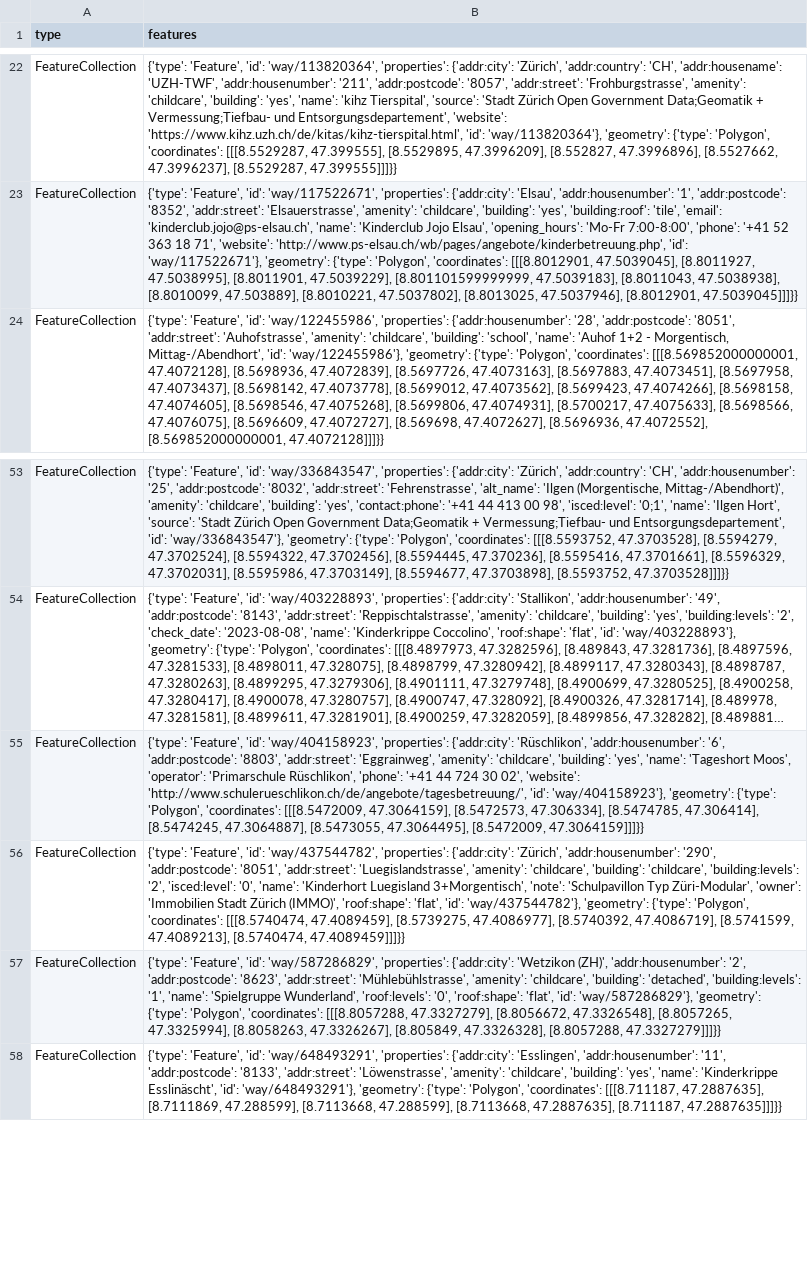
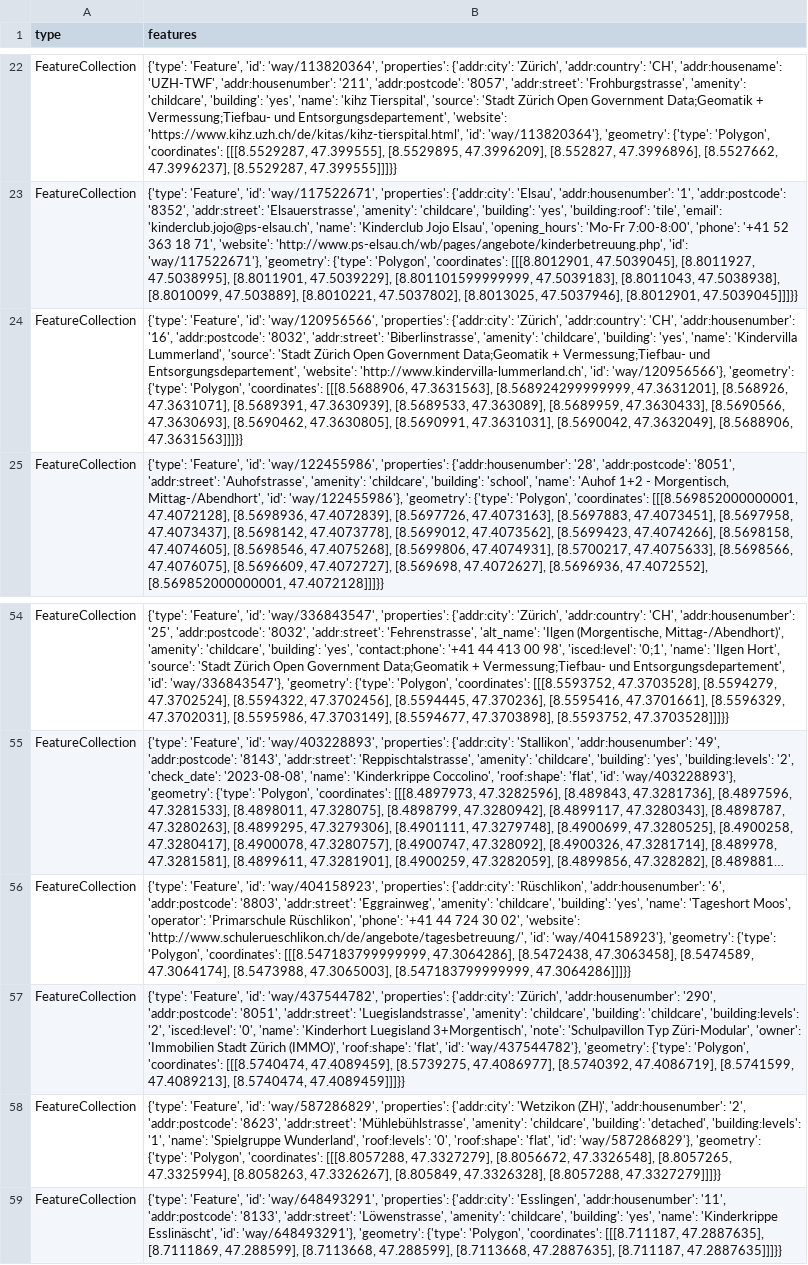
Before and after one commit to OpenBracketsCH/rescue-data, a CSV file: data/csv/childcare/childcare_dispo_srz.csv, drawn as a sheet; only a part is shown, gaps mark what is left out; long unchanged cells end in …; addresses are those after the commit; the diff names each change by its address in the sheet, - before the commit and + after, or states it on an @@ line.

```diff
--- a/data/csv/childcare/childcare_dispo_srz.csv
+++ b/data/csv/childcare/childcare_dispo_srz.csv
+row 24: FeatureCollection | {'type': 'Feature', 'id': 'way/120956566', 'properties': {'addr:city': 'Zürich', 'addr:country': 'CH', 'addr:housenumber': '16', 'addr:postcode': '8032', 'addr:street': 'Biberlinstrasse', 'amenity': 'childcare', 'building': 'yes', 'name': 'Kindervilla Lummerland', 'source': 'Stadt Zürich Open Government Data;Geomatik + Vermessung;Tiefbau- und Entsorgungsdepartement', 'website': 'http://www.kindervilla-lummerland.ch', 'id': 'way/120956566'}, 'geometry': {'type': 'Polygon', 'coordinates': [[[8.5688906, 47.3631563], [8.568924299999999, 47.3631201], [8.568926, 47.3631071], [8.5689391, 47.3630939], [8.5689533, 47.363089], [8.5689959, 47.3630433], [8.5690566, 47.3630693], [8.5690462, 47.3630805], [8.5690991, 47.3631031], [8.5690042, 47.3632049], [8.5688906, 47.3631563]]]}}
-B56 (features): …'Polygon', 'coordinates': [[[8.5472009, 47.3064159], [8.5472573, 47.306334], [8.5474785, 47.306414], [8.5474245, 47.3064887], [8.5473055, 47.3064495], [8.5472009, 47.3064159]]]}}
+B56 (features): …'Polygon', 'coordinates': [[[8.547183799999999, 47.3064286], [8.5472438, 47.3063458], [8.5474589, 47.3064174], [8.5473988, 47.3065003], [8.547183799999999, 47.3064286]]]}}
```
Also changed, not shown: data/csv/access/gates/gates_kt_zh.csv, data/csv/childcare/childcare_kt_zh.csv, 17 other files.
